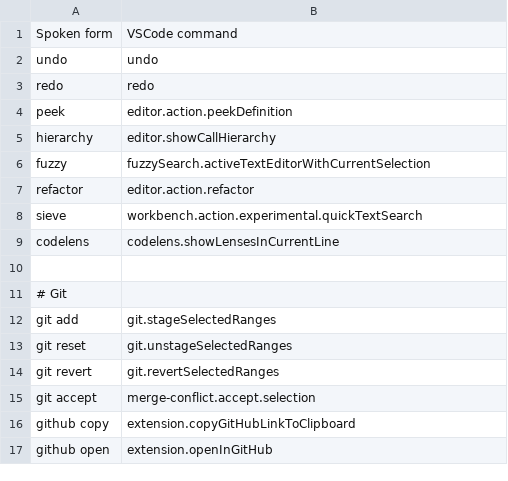
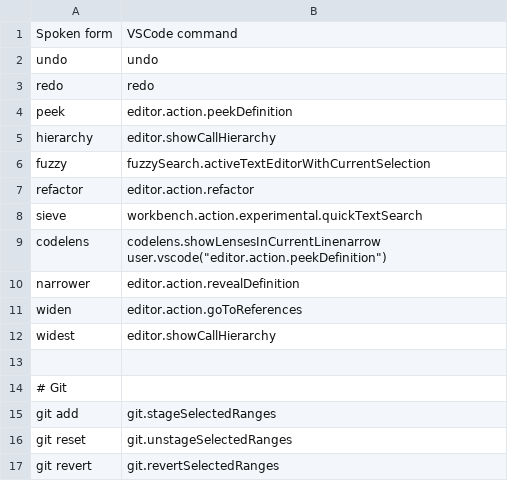
Before and after one commit to jaresty/mac-dotfiles, a CSV file: cursorless-settings/experimental/actions_custom.csv, drawn as a sheet; only a part is shown; the shorter side is filled out with more unchanged rows.

Commit message:
Add narrower and wider alias is to go to definitions and references

```diff
--- a/cursorless-settings/experimental/actions_custom.csv
+++ b/cursorless-settings/experimental/actions_custom.csv
@@ -8,3 +8,6 @@ refactor, editor.action.refactor
 sieve, workbench.action.experimental.quickTextSearch
-codelens, codelens.showLensesInCurrentLine
+codelens, codelens.showLensesInCurrentLinenarrow                     user.vscode("editor.action.peekDefinition")
+narrower, editor.action.revealDefinition
+widen, editor.action.goToReferences
+widest, editor.showCallHierarchy
 
```
Also changed, not shown: 2 other files.
